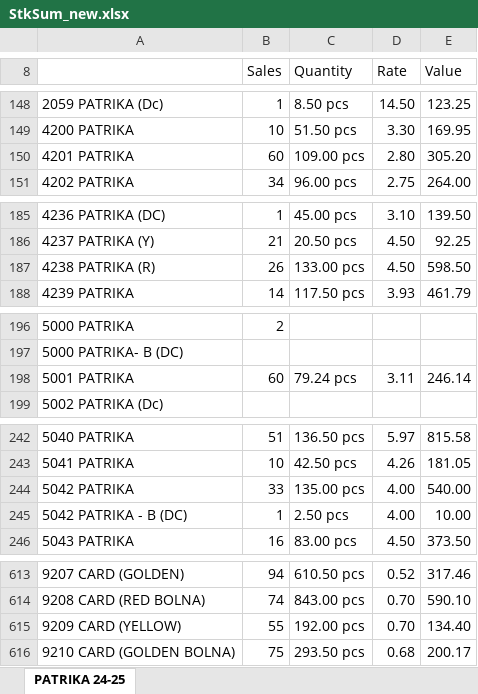
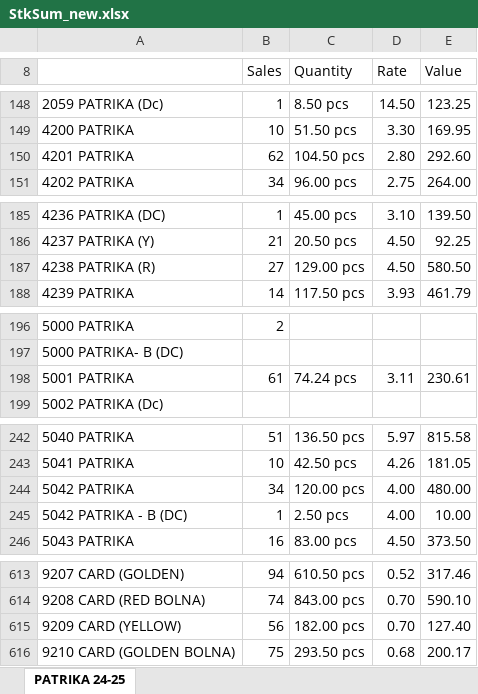
Before and after one commit to jyoti-creative-cards/jyoti-cards-stock-management-streamlit-app, an Excel workbook: StkSum_new.xlsx, sheet PATRIKA 24-25, drawn as a sheet; only a part is shown, gaps mark what is left out; values as stored, in another font and other column widths than the file's, no cell formats; the diff covers the shown part only; the diff names each change by its address in the sheet, - before the commit and + after, or states it on an @@ line.

```diff
--- a/StkSum_new.xlsx (sheet PATRIKA 24-25)
+++ b/StkSum_new.xlsx (sheet PATRIKA 24-25)
-B150 (Sales): 60
+B150 (Sales): 62
-C150 (Quantity): 109.00 pcs
+C150 (Quantity): 104.50 pcs
-E150 (Value): 305.20
+E150 (Value): 292.60
-B187 (Sales): 26
+B187 (Sales): 27
-C187 (Quantity): 133.00 pcs
+C187 (Quantity): 129.00 pcs
-E187 (Value): 598.50
+E187 (Value): 580.50
-B198 (Sales): 60
+B198 (Sales): 61
-C198 (Quantity): 79.24 pcs
+C198 (Quantity): 74.24 pcs
-E198 (Value): 246.14
+E198 (Value): 230.61
-B244 (Sales): 33
+B244 (Sales): 34
-C244 (Quantity): 135.00 pcs
+C244 (Quantity): 120.00 pcs
-E244 (Value): 540.00
+E244 (Value): 480.00
-B615 (Sales): 55
+B615 (Sales): 56
-C615 (Quantity): 192.00 pcs
+C615 (Quantity): 182.00 pcs
-E615 (Value): 134.40
+E615 (Value): 127.40
```
Also changed, not shown: 23 edited cells and merged cells elsewhere in this sheet, cell formats.
